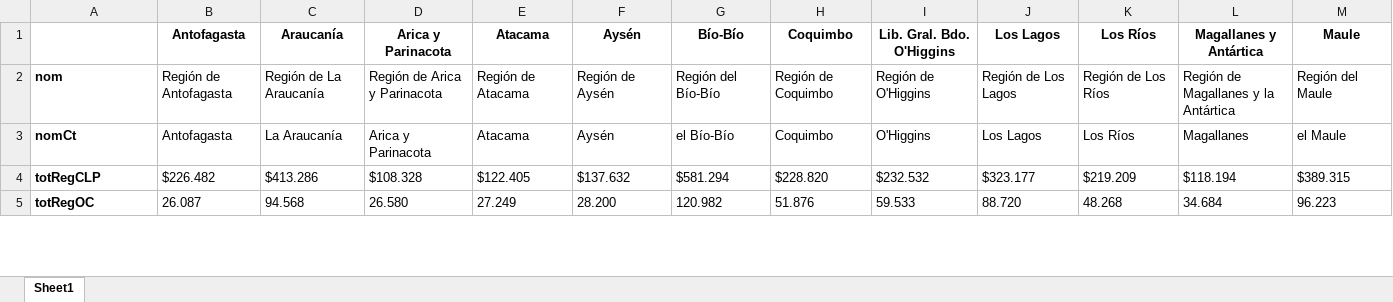
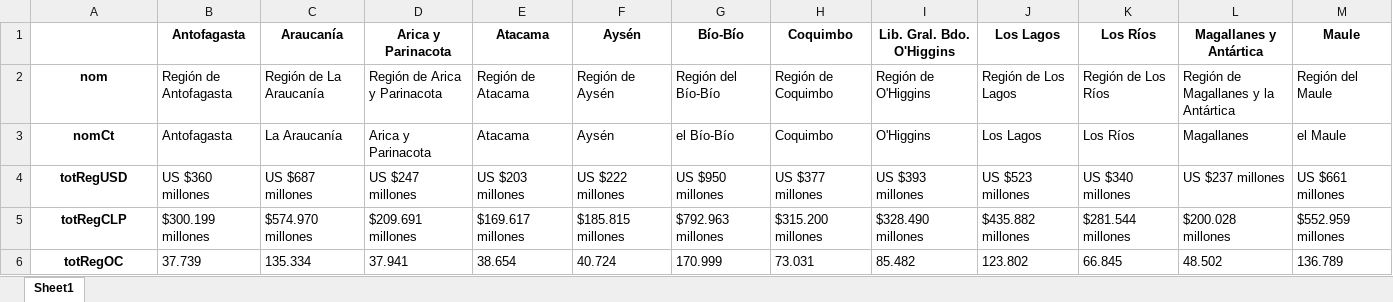
Before and after one commit to hecgarri/pyreportgen_dccp, an Excel workbook: dfGlob.xlsx, sheet Sheet1, drawn as a sheet; only a part is shown; values as stored, in another font and other column widths than the file's, no borders; addresses are those after the commit; rows hold the shown columns only; the diff covers the shown part only; the diff names each change by its address in the sheet, - before the commit and + after, or states it on an @@ line.

```diff
--- a/dfGlob.xlsx (sheet Sheet1)
+++ b/dfGlob.xlsx (sheet Sheet1)
-A2:A3 alignment: left
+A2:A3 alignment: center
+row 4: totRegUSD | US $360 millones | US $687 millones | US $247 millones | US $203 millones | US $222 millones | US $950 millones | US $377 millones | US $393 millones | US $523 millones | US $340 millones | US $237 millones | US $661 millones
-A5:A6 alignment: left
+A5:A6 alignment: center
-B5: $226.482
+B5: $300.199 millones
-C5: $413.286
+C5: $574.970 millones
-D5: $108.328
+D5: $209.691 millones
-E5: $122.405
+E5: $169.617 millones
-F5: $137.632
+F5: $185.815 millones
-G5: $581.294
+G5: $792.963 millones
-H5: $228.820
+H5: $315.200 millones
-I5: $232.532
+I5: $328.490 millones
-J5: $323.177
+J5: $435.882 millones
-K5: $219.209
+K5: $281.544 millones
-L5: $118.194
+L5: $200.028 millones
-M5: $389.315
+M5: $552.959 millones
-B6: 26.087
+B6: 37.739
-C6: 94.568
+C6: 135.334
-D6: 26.580
+D6: 37.941
-E6: 27.249
+E6: 38.654
-F6: 28.200
+F6: 40.724
-G6: 120.982
+G6: 170.999
-H6: 51.876
+H6: 73.031
-I6: 59.533
+I6: 85.482
-J6: 88.720
+J6: 123.802
-K6: 48.268
+K6: 66.845
-L6: 34.684
+L6: 48.502
-M6: 96.223
+M6: 136.789
```
Also changed, not shown: 51 added rows, 11 removed rows, 497 edited cells and cell formats elsewhere in this sheet, dicionario.xlsx, 56 other files.
